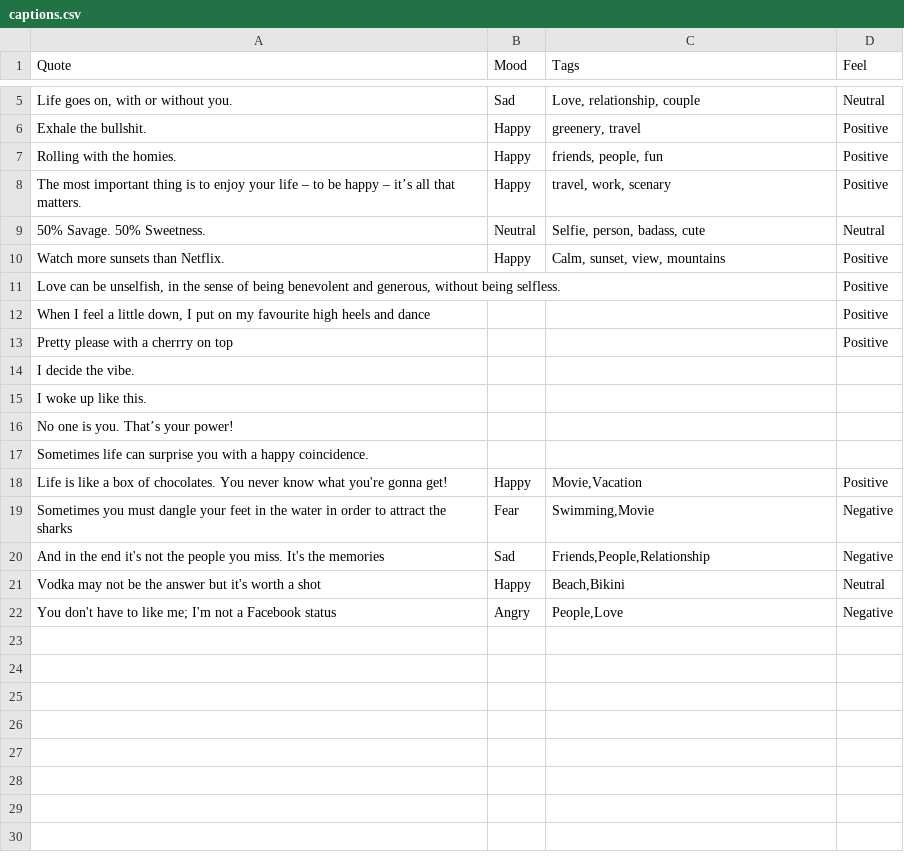
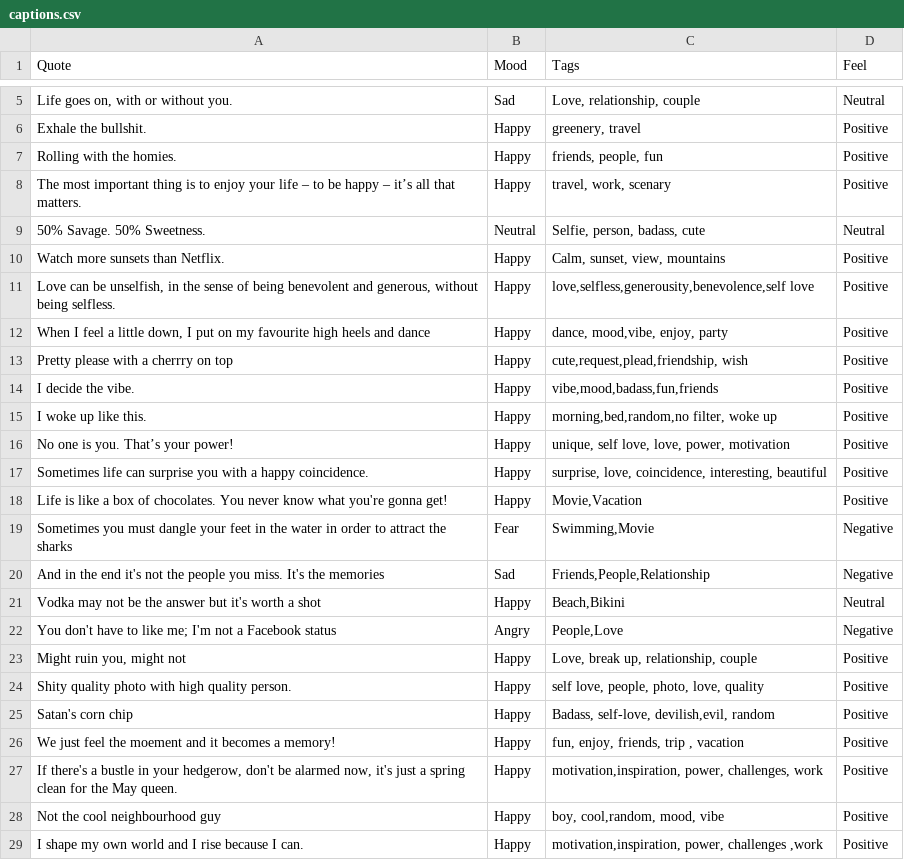
Before and after one commit to devcer/captions-for-ig, a CSV file: captions.csv, drawn as a sheet; only a part is shown, gaps mark what is left out.

Commit message:
added tags and caption

```diff
--- a/captions.csv
+++ b/captions.csv
@@ -10,9 +10,9 @@ The most important thing is to enjoy your life – to be happy – it’s all th
 Watch more sunsets than Netflix.,Happy,"Calm, sunset, view, mountains",Positive
-"Love can be unselfish, in the sense of being benevolent and generous, without being selfless.",,,Positive
-"When I feel a little down, I put on my favourite high heels and dance",,,Positive
-Pretty please with a cherrry on top,,,Positive
-I decide the vibe.,,,
-I woke up like this.,,,
-No one is you. That’s your power!,,,
-Sometimes life can surprise you with a happy coincidence.,,,
+"Love can be unselfish, in the sense of being benevolent and generous, without being selfless.",Happy,"love,selfless,generousity,benevolence,self love",Positive
+"When I feel a little down, I put on my favourite high heels and dance",Happy,"dance, mood,vibe, enjoy, party",Positive
+Pretty please with a cherrry on top,Happy,"cute,request,plead,friendship, wish",Positive
+I decide the vibe.,Happy,"vibe,mood,badass,fun,friends",Positive
+I woke up like this.,Happy,"morning,bed,random,no filter, woke up",Positive
+No one is you. That’s your power!,Happy,"unique, self love, love, power, motivation",Positive
+Sometimes life can surprise you with a happy coincidence.,Happy,"surprise, love, coincidence, interesting, beautiful",Positive
 Life is like a box of chocolates. You never know what you're gonna get!,Happy,"Movie,Vacation",Positive
@@ -22 +22,15 @@ Vodka may not be the answer but it's worth a shot,Happy,"Beach,Bikini",Neutral
 You don't have to like me; I'm not a Facebook status,Angry,"People,Love",Negative
+"Might ruin you, might not
+
+",Happy ,"Love, break up, relationship, couple ",Positive
+"Shity quality photo with high quality person.
+",Happy,"self love, people, photo, love, quality",Positive
+"Satan's corn chip
+",Happy," Badass, self-love, devilish,evil, random",Positive
+"We just feel the moement and it becomes a memory!
+",Happy,"fun, enjoy, friends, trip , vacation",Positive
+"If there's a bustle in your hedgerow, don't be alarmed now, it's just a spring clean for the May queen.
+",Happy,"motivation,inspiration, power, challenges, work",Positive
+"Not the cool neighbourhood guy
+",Happy," boy, cool,random, mood, vibe",Positive
+I shape my own world and I rise because I can. ,Happy," motivation,inspiration, power, challenges ,work",Positive
```
